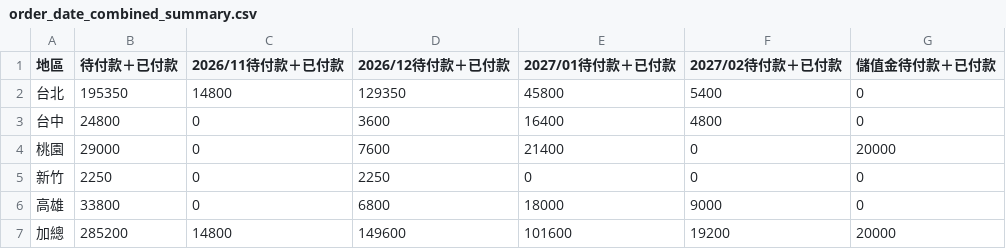
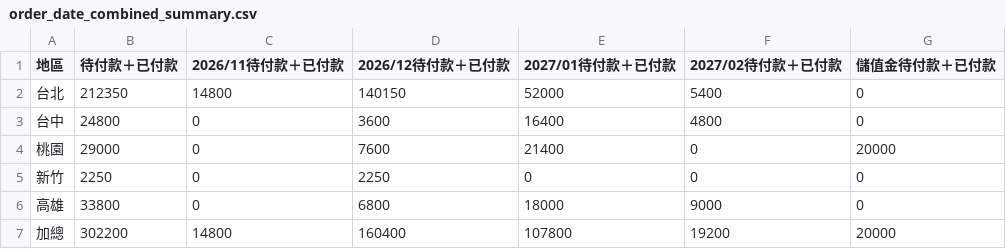
Before and after one commit to jenny-smart/tool-system, a CSV file: dashboard_data/latest/order_date_combined_summary.csv, drawn as a sheet.

```diff
--- a/dashboard_data/latest/order_date_combined_summary.csv
+++ b/dashboard_data/latest/order_date_combined_summary.csv
@@ -1,3 +1,3 @@
 地區,待付款＋已付款,2026/11待付款＋已付款,2026/12待付款＋已付款,2027/01待付款＋已付款,2027/02待付款＋已付款,儲值金待付款＋已付款
-台北,195350,14800,129350,45800,5400,0
+台北,212350,14800,140150,52000,5400,0
 台中,24800,0,3600,16400,4800,0
@@ -6,2 +6,2 @@
 高雄,33800,0,6800,18000,9000,0
-加總,285200,14800,149600,101600,19200,20000
+加總,302200,14800,160400,107800,19200,20000
```
Also changed, not shown: dashboard_data/latest/order_date_paid_summary.csv, 1 other file.
